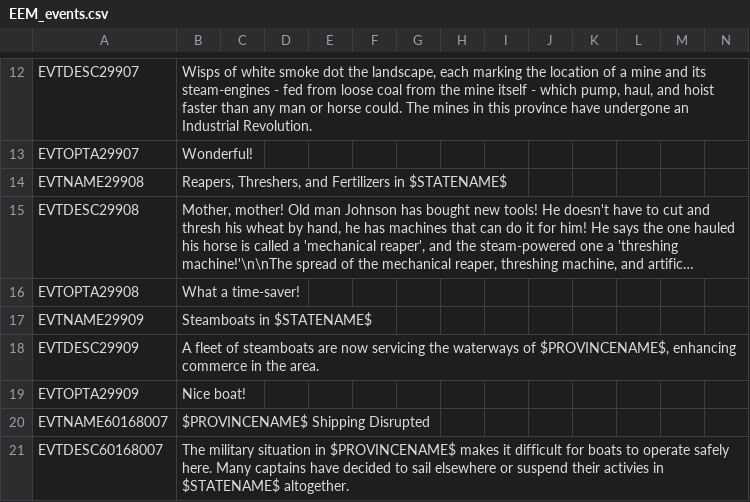
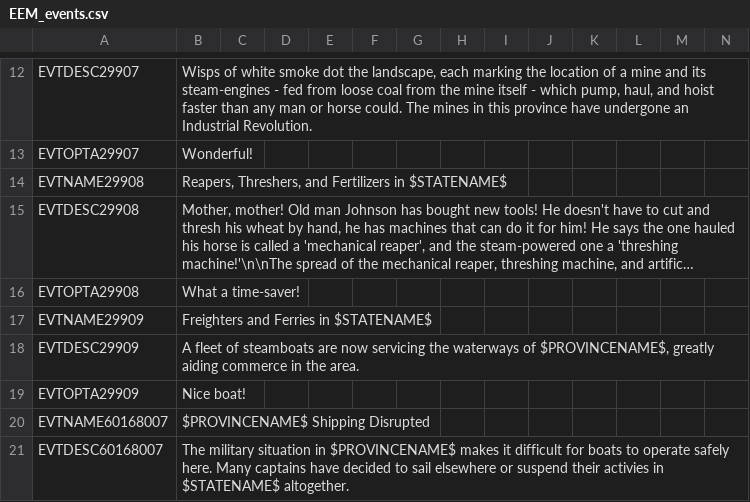
Before and after one commit to ujtcelvn/Ending_Extension_Mod, a CSV file: EEM/localisation/EEM_events.csv, drawn as a sheet; only a part is shown, gaps mark what is left out; long unchanged cells end in …; the diff names each change by its address in the sheet, - before the commit and + after, or states it on an @@ line.

Commit message:
Update EEM_events.csv

```diff
--- a/EEM/localisation/EEM_events.csv
+++ b/EEM/localisation/EEM_events.csv
-B17: Steamboats in $STATENAME$
+B17: Freighters and Ferries in $STATENAME$
-B18: …of $PROVINCENAME$, enhancing commerce in…
+B18: …of $PROVINCENAME$, greatly aiding commerce in…
```
